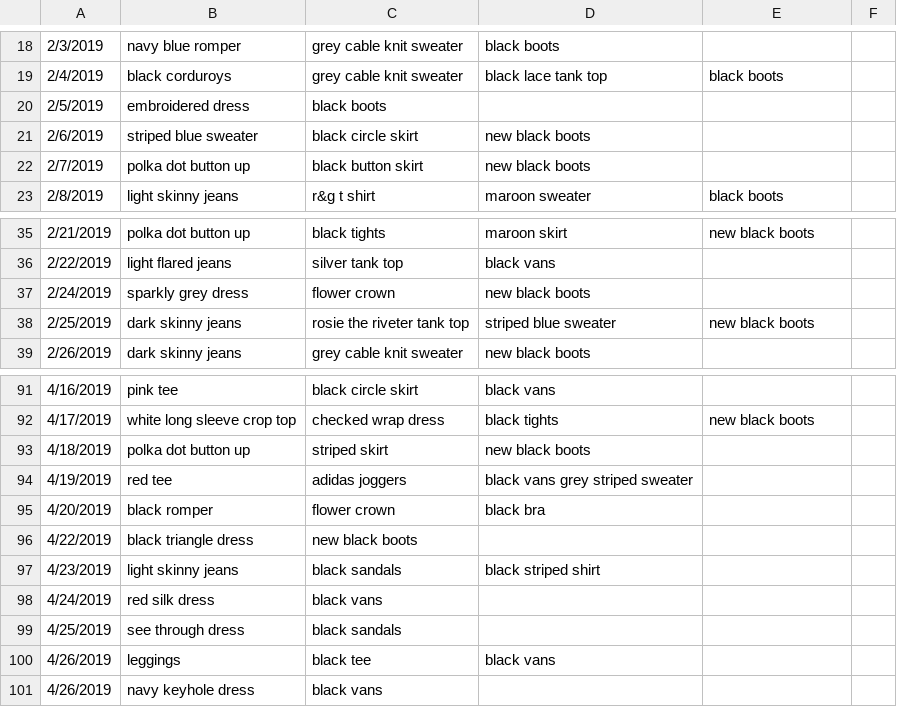
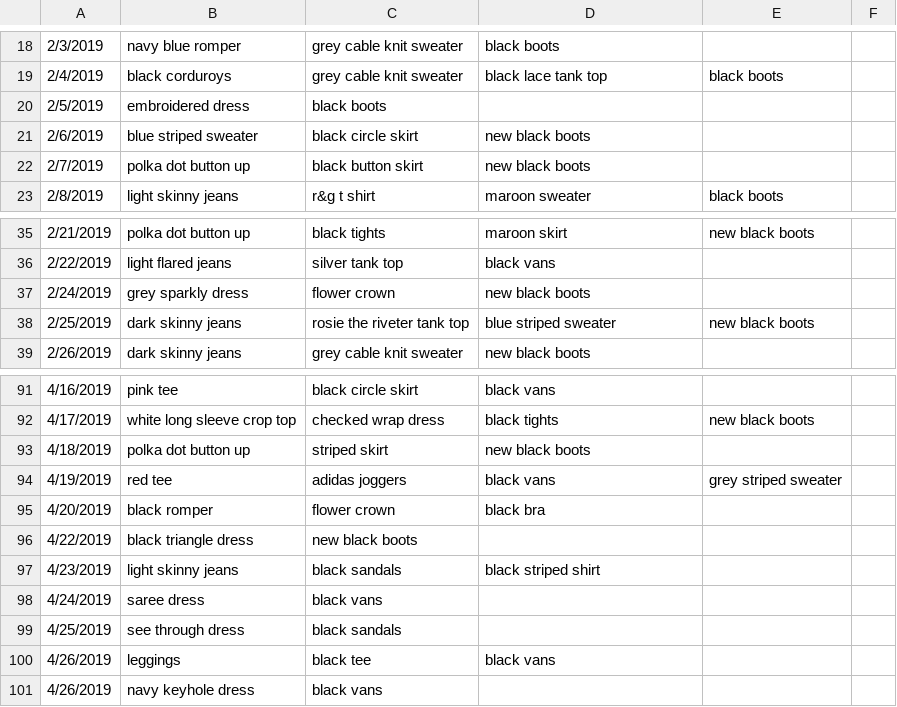
Before and after one commit to malaikahanda/clothes, a CSV file: data/days.csv, drawn as a sheet; only a part is shown, gaps mark what is left out; the diff covers the shown part only.

```diff
--- a/data/days.csv
+++ b/data/days.csv
@@ -20,3 +20,3 @@
 2/5/2019,embroidered dress,black boots,,,
-2/6/2019,striped blue sweater,black circle skirt,new black boots,,
+2/6/2019,blue striped sweater,black circle skirt,new black boots,,
 2/7/2019,polka dot button up,black button skirt,new black boots,,
@@ -36,4 +36,4 @@
 2/22/2019,light flared jeans,silver tank top,black vans,,
-2/24/2019,sparkly grey dress,flower crown,new black boots,,
-2/25/2019,dark skinny jeans,rosie the riveter tank top,striped blue sweater,new black boots,
+2/24/2019,grey sparkly dress,flower crown,new black boots,,
+2/25/2019,dark skinny jeans,rosie the riveter tank top,blue striped sweater,new black boots,
 2/26/2019,dark skinny jeans,grey cable knit sweater,new black boots,,
@@ -93,3 +93,3 @@
 4/18/2019,polka dot button up,striped skirt,new black boots,,
-4/19/2019,red tee,adidas joggers,black vans grey striped sweater,,
+4/19/2019,red tee,adidas joggers,black vans,grey striped sweater,
 4/20/2019,black romper,flower crown,black bra,,
@@ -97,3 +97,3 @@
 4/23/2019,light skinny jeans,black sandals,black striped shirt,,
-4/24/2019,red silk dress,black vans,,,
+4/24/2019,saree dress,black vans,,,
 4/25/2019,see through dress,black sandals,,,
```
Also changed, not shown: 46 added rows elsewhere in this file, data/node_attributes.csv, 6 other files.
